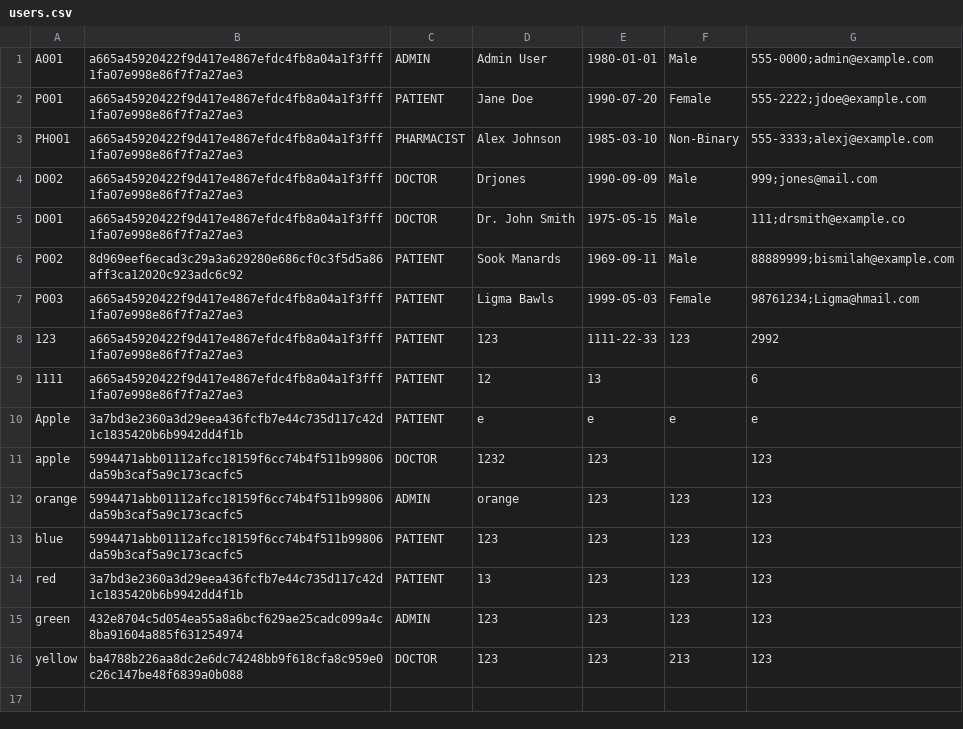
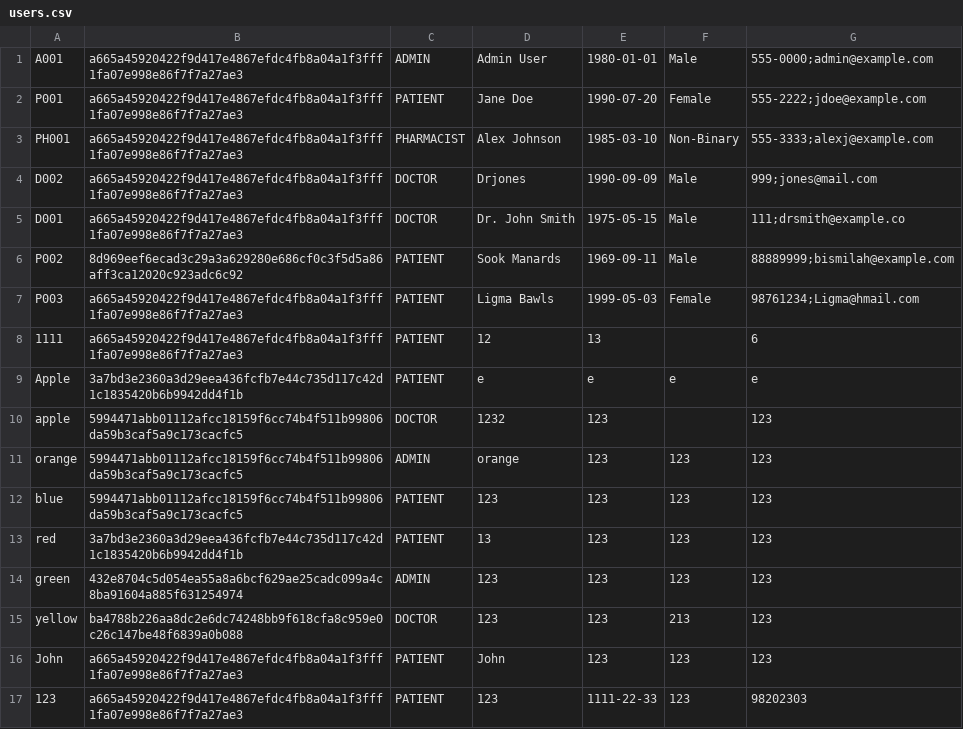
Before and after one commit to NomadicSasquatch/SC2002-Hospital-Management-System, a CSV file: SC2002-Assignment/hms/src/data/users.csv, drawn as a sheet.

```diff
--- a/SC2002-Assignment/hms/src/data/users.csv
+++ b/SC2002-Assignment/hms/src/data/users.csv
@@ -7,3 +7,2 @@ P002,8d969eef6ecad3c29a3a629280e686cf0c3f5d5a86aff3ca12020c923adc6c92,PATIENT,So
 P003,a665a45920422f9d417e4867efdc4fb8a04a1f3fff1fa07e998e86f7f7a27ae3,PATIENT,Ligma Bawls,1999-05-03,Female,98761234;Ligma@hmail.com
-123,a665a45920422f9d417e4867efdc4fb8a04a1f3fff1fa07e998e86f7f7a27ae3,PATIENT,123,1111-22-33,123,2992
 1111,a665a45920422f9d417e4867efdc4fb8a04a1f3fff1fa07e998e86f7f7a27ae3,PATIENT,12,13,,6
@@ -16 +15,3 @@ green,432e8704c5d054ea55a8a6bcf629ae25cadc099a4c8ba91604a885f631254974,ADMIN,123
 yellow,ba4788b226aa8dc2e6dc74248bb9f618cfa8c959e0c26c147be48f6839a0b088,DOCTOR,123,123,213,123
+John,a665a45920422f9d417e4867efdc4fb8a04a1f3fff1fa07e998e86f7f7a27ae3,PATIENT,John,123,123,123
+123,a665a45920422f9d417e4867efdc4fb8a04a1f3fff1fa07e998e86f7f7a27ae3,PATIENT,123,1111-22-33,123,98202303
```
Also changed, not shown: SC2002-Assignment/hms/src/data/medical_records.csv, 14 other files.
